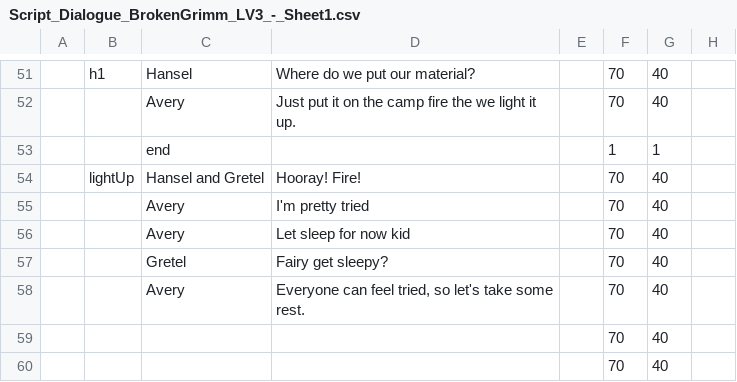
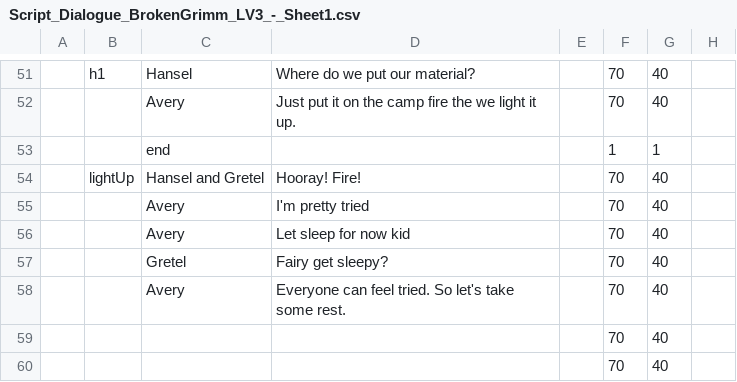
Before and after one commit to TawitBurinkulDdtc/TheBrokenGrimm, a CSV file: Resource/Excel/Script_Dialogue_BrokenGrimm_LV3_-_Sheet1.csv, drawn as a sheet; only a part is shown, gaps mark what is left out; the diff names each change by its address in the sheet, - before the commit and + after, or states it on an @@ line.

```diff
--- a/Resource/Excel/Script_Dialogue_BrokenGrimm_LV3_-_Sheet1.csv
+++ b/Resource/Excel/Script_Dialogue_BrokenGrimm_LV3_-_Sheet1.csv
-D58: …can feel tried, so let's take…
+D58: …can feel tried. So let's take…
```
Also changed, not shown: Resource/Excel/ScriptDialogueBrokenGrimm_HGHouse_Outside.csv.
